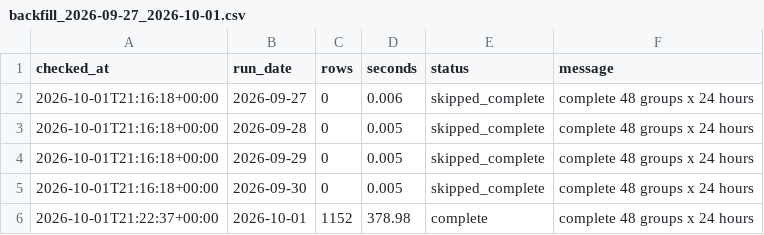
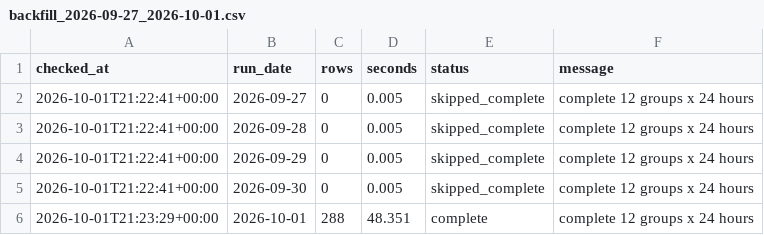
Before and after one commit to XiaoyuJIN97/tp-plus-plus-real-time-forecasting-dashboard, a CSV file: data/backfill/backfill_2026-09-27_2026-10-01.csv, drawn as a sheet.

```diff
--- a/data/backfill/backfill_2026-09-27_2026-10-01.csv
+++ b/data/backfill/backfill_2026-09-27_2026-10-01.csv
@@ -1,6 +1,6 @@
 checked_at,run_date,rows,seconds,status,message
-2026-10-01T21:16:18+00:00,2026-09-27,0,0.006,skipped_complete,complete 48 groups x 24 hours
-2026-10-01T21:16:18+00:00,2026-09-28,0,0.005,skipped_complete,complete 48 groups x 24 hours
-2026-10-01T21:16:18+00:00,2026-09-29,0,0.005,skipped_complete,complete 48 groups x 24 hours
-2026-10-01T21:16:18+00:00,2026-09-30,0,0.005,skipped_complete,complete 48 groups x 24 hours
-2026-10-01T21:22:37+00:00,2026-10-01,1152,378.98,complete,complete 48 groups x 24 hours
+2026-10-01T21:22:41+00:00,2026-09-27,0,0.005,skipped_complete,complete 12 groups x 24 hours
+2026-10-01T21:22:41+00:00,2026-09-28,0,0.005,skipped_complete,complete 12 groups x 24 hours
+2026-10-01T21:22:41+00:00,2026-09-29,0,0.005,skipped_complete,complete 12 groups x 24 hours
+2026-10-01T21:22:41+00:00,2026-09-30,0,0.005,skipped_complete,complete 12 groups x 24 hours
+2026-10-01T21:23:29+00:00,2026-10-01,288,48.351,complete,complete 12 groups x 24 hours
```
Also changed, not shown: 2 other files.
